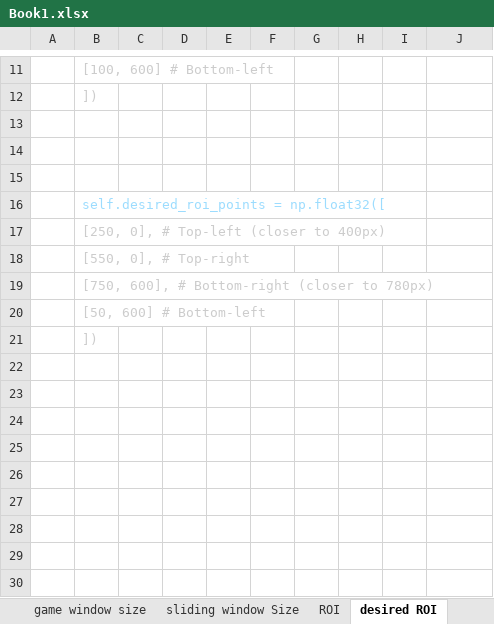
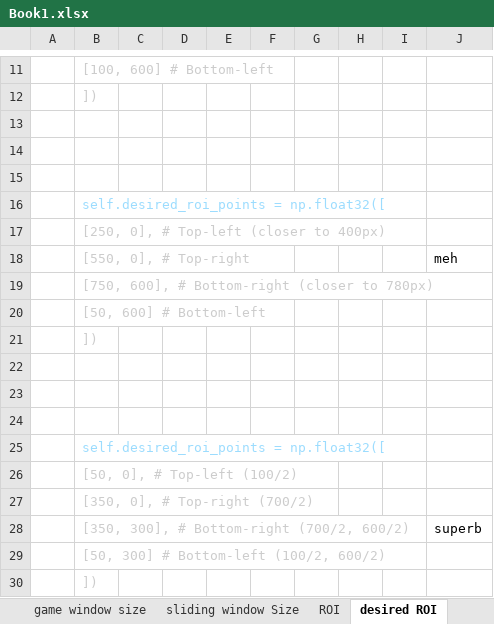
Before and after one commit to sandiJamlu23/Trackmania_OpenCV, an Excel workbook: Metopen/Book1.xlsx, sheet desired ROI, drawn as a sheet; only a part is shown, gaps mark what is left out; values as stored, in another font and other column widths than the file's, no borders; the diff names each change by its address in the sheet, - before the commit and + after, or states it on an @@ line.

```diff
--- a/Metopen/Book1.xlsx (sheet desired ROI)
+++ b/Metopen/Book1.xlsx (sheet desired ROI)
-J18: (empty)
+J18: meh
+row 21:  | ])
+row 22: (empty)
+row 23: (empty)
+row 24: (empty)
+row 25:  | self.desired_roi_points = np.float32([
+row 26:  | [50, 0], # Top-left (100/2)
+row 27:  | [350, 0], # Top-right (700/2)
+row 28:  | [350, 300], # Bottom-right (700/2, 600/2) |  |  |  |  |  |  |  | superb
+row 29:  | [50, 300] # Bottom-left (100/2, 600/2)
```
Also changed, not shown: sheet ROI, sheet game window size, 4 other files.
